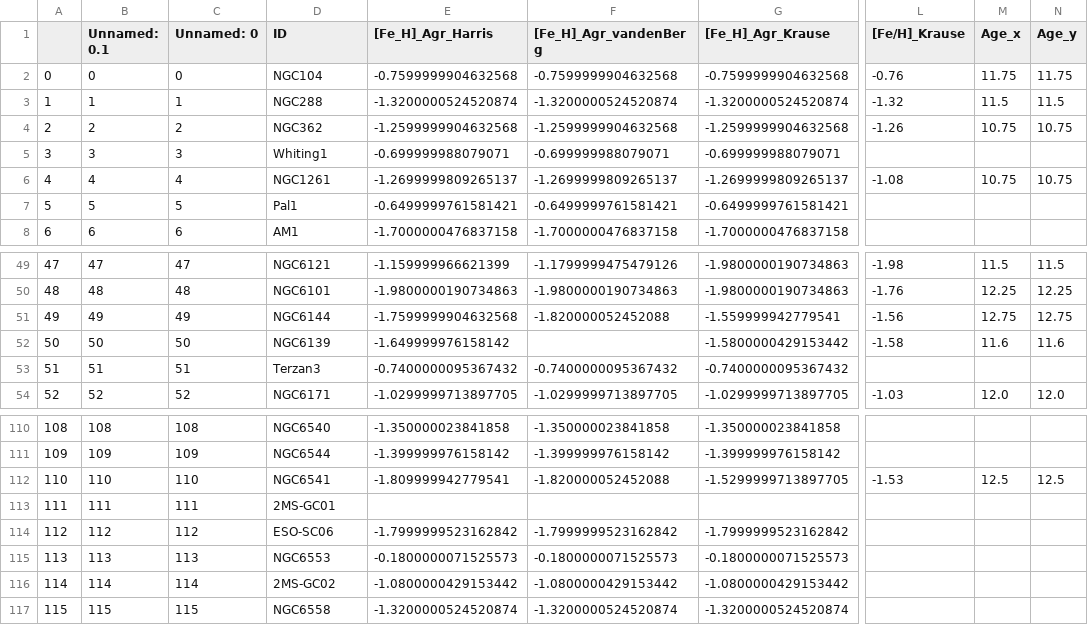
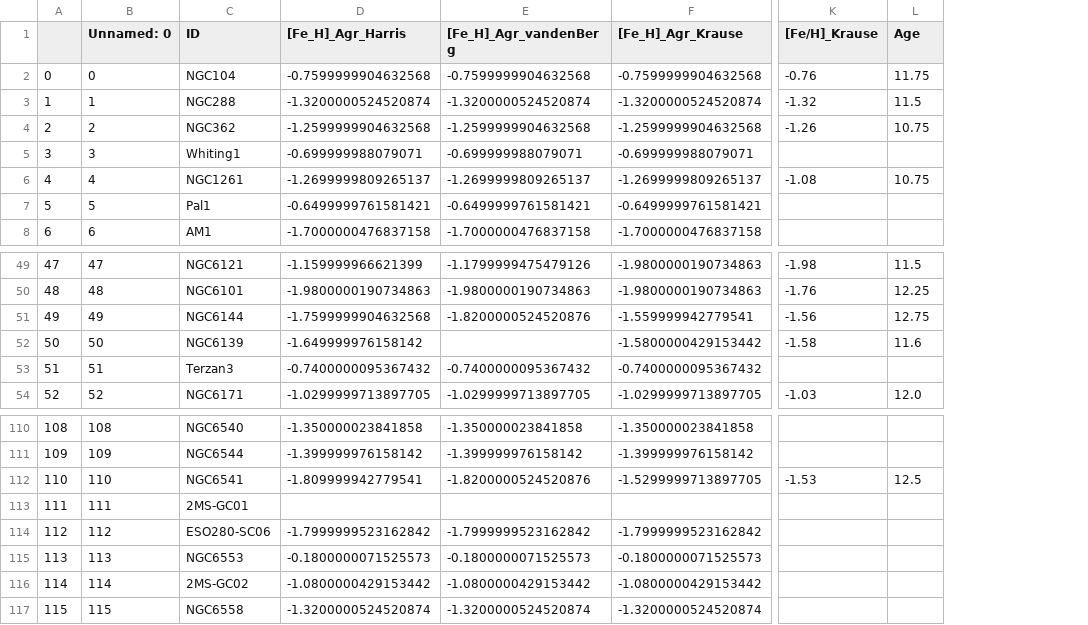
Before and after one commit to Valerii-Radchenkov/3116_Project, a CSV file: Data/MetalicityMerge/MergedMetalicities.csv, drawn as a sheet; only a part is shown, gaps mark what is left out; removed rows and columns are numbered as before the commit, all else as after; the diff names each change by its address in the sheet, - before the commit and + after, or states it on an @@ line.

Commit message:
Fixed Gaia Data Standardization

```diff
--- a/Data/MetalicityMerge/MergedMetalicities.csv
+++ b/Data/MetalicityMerge/MergedMetalicities.csv
-column B (Unnamed: 0.1), rows 2-8: 0 | 1 | 2 | 3 | 4 | 5 | 6; rows 49-54: 47 | 48 | 49 | 50 | 51 | 52; rows 110-117: 108 | 109 | 110 | 111 | 112 | 113 | 114 | 115
-column N (Age_y), rows 2-6: 11.75 | 11.5 | 10.75 |  | 10.75; rows 49-54: 11.5 | 12.25 | 12.75 | 11.6 |  | 12.0; row 112: 12.5
-L1: Age_x
+L1: Age
-E51 ([Fe_H]_Agr_vandenBerg): -1.820000052452088
+E51 ([Fe_H]_Agr_vandenBerg): -1.8200000524520876
-E112 ([Fe_H]_Agr_vandenBerg): -1.820000052452088
+E112 ([Fe_H]_Agr_vandenBerg): -1.8200000524520876
-C114 (ID): ESO-SC06
+C114 (ID): ESO280-SC06
```
Also changed, not shown: Data/Standardised_IDs/GaiaHB.csv, Data/Standardised_IDs/HarrisPartI.csv, 6 other files.
